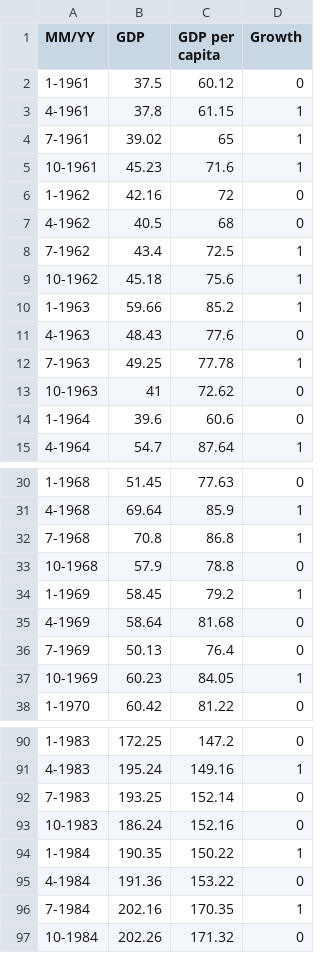
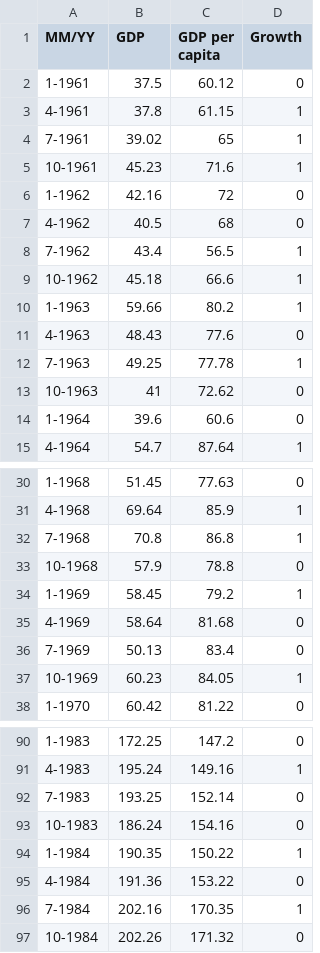
Before and after one commit to AnAn2200/GDP, a CSV file: BDL.csv, drawn as a sheet; only a part is shown, gaps mark what is left out.

Commit message:
Update BDL.csv

```diff
--- a/BDL.csv
+++ b/BDL.csv
@@ -7,5 +7,5 @@ MM/YY,GDP,GDP per capita,Growth
 4-1962,40.5,68,0
-7-1962,43.4,72.5,1
-10-1962,45.18,75.6,1
-1-1963,59.66,85.2,1
+7-1962,43.4,56.5,1
+10-1962,45.18,66.6,1
+1-1963,59.66,80.2,1
 4-1963,48.43,77.6,0
@@ -35,3 +35,3 @@ MM/YY,GDP,GDP per capita,Growth
 4-1969,58.64,81.68,0
-7-1969,50.13,76.4,0
+7-1969,50.13,83.4,0
 10-1969,60.23,84.05,1
@@ -92,3 +92,3 @@ MM/YY,GDP,GDP per capita,Growth
 7-1983,193.25,152.14,0
-10-1983,186.24,152.16,0
+10-1983,186.24,154.16,0
 1-1984,190.35,150.22,1
```
